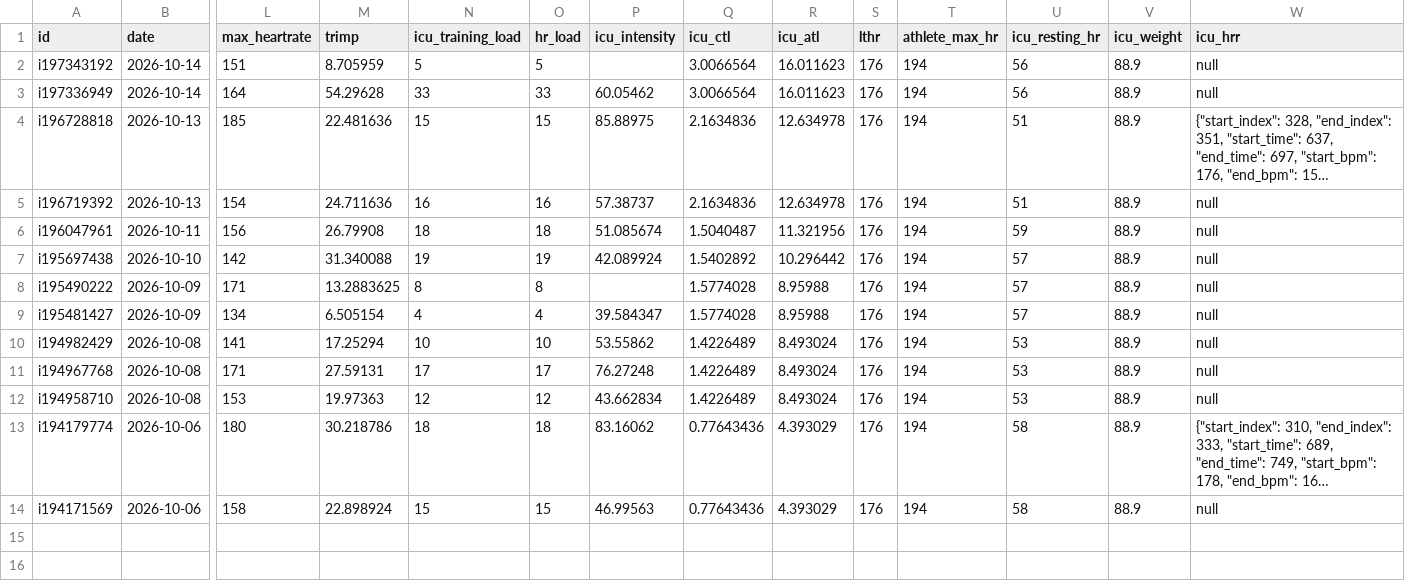
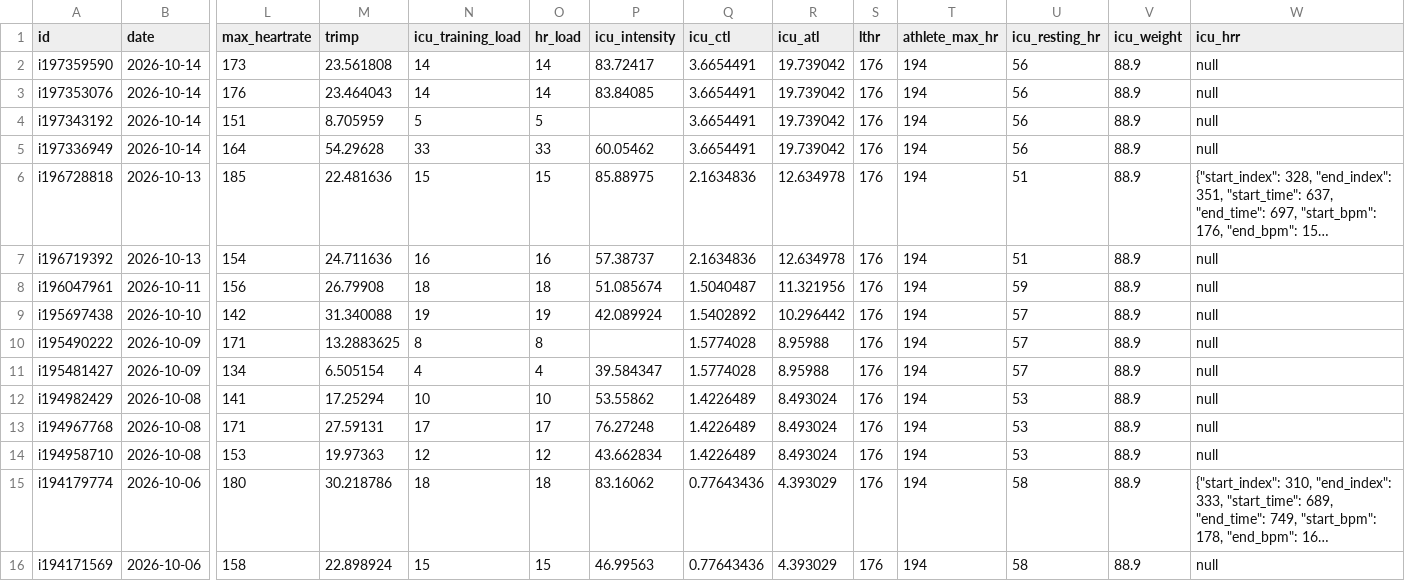
Before and after one commit to CarpetoX/garmin-recovery, a CSV file: activities.csv, drawn as a sheet; only a part is shown, gaps mark what is left out; long unchanged cells end in …; addresses are those after the commit; rows hold the shown columns only; the diff names each change by its address in the sheet, - before the commit and + after, or states it on an @@ line.

```diff
--- a/activities.csv
+++ b/activities.csv
+row 2: i197359590 | 2026-10-14 | 173 | 23.561808 | 14 | 14 | 83.72417 | 3.6654491 | 19.739042 | 176 | 194 | 56 | 88.9 | null
+row 3: i197353076 | 2026-10-14 | 176 | 23.464043 | 14 | 14 | 83.84085 | 3.6654491 | 19.739042 | 176 | 194 | 56 | 88.9 | null
-Q4:Q5 (icu_ctl): 3.0066564
+Q4:Q5 (icu_ctl): 3.6654491
-R4:R5 (icu_atl): 16.011623
+R4:R5 (icu_atl): 19.739042
```
Also changed, not shown: recovery.csv, 4 other files.
